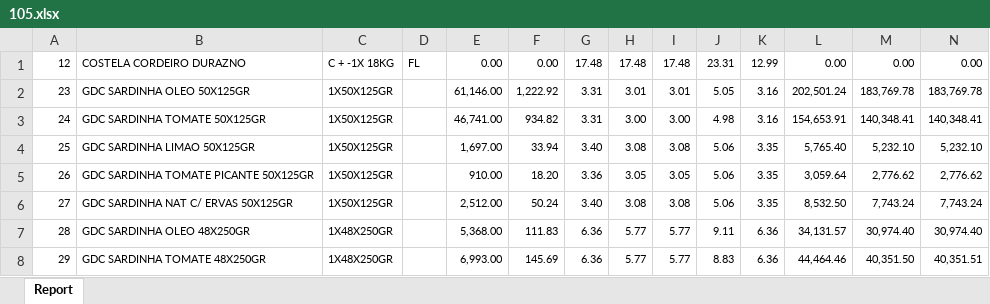
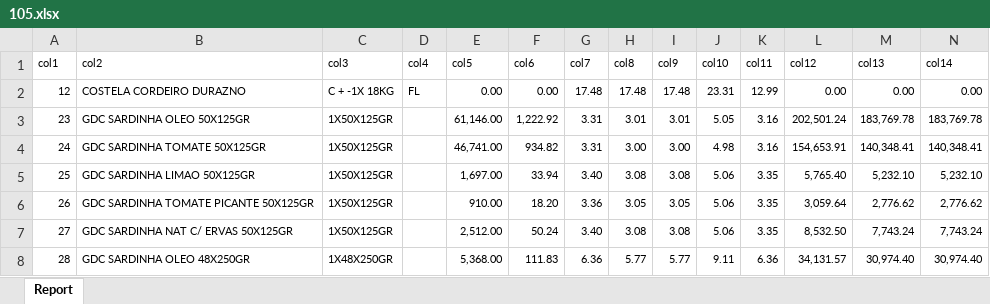
Before and after one commit to HernaldoMeneses/Data-Science, an Excel workbook: Machine-Learning/data/105.xlsx, sheet Report, drawn as a sheet; only a part is shown; the shorter side is filled out with more unchanged rows; values as stored, in another font and other column widths than the file's, no borders; rows hold the shown columns only; the diff names each change by its address in the sheet, - before the commit and + after, or states it on an @@ line.

Commit message:
MachineLearningTotal

```diff
--- a/Machine-Learning/data/105.xlsx (sheet Report)
+++ b/Machine-Learning/data/105.xlsx (sheet Report)
+row 1: col1 | col2 | col3 | col4 | col5 | col6 | col7 | col8 | col9 | col10 | col11 | col12 | col13 | col14
```
Also changed, not shown: 5 other files.
